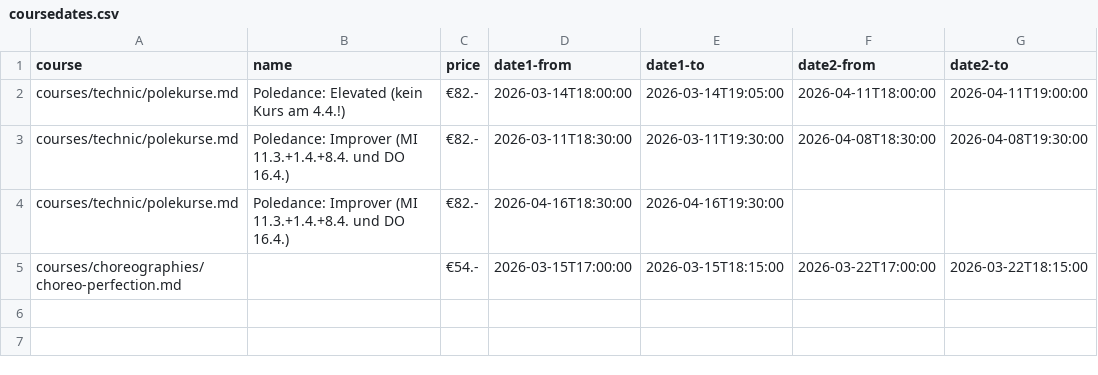
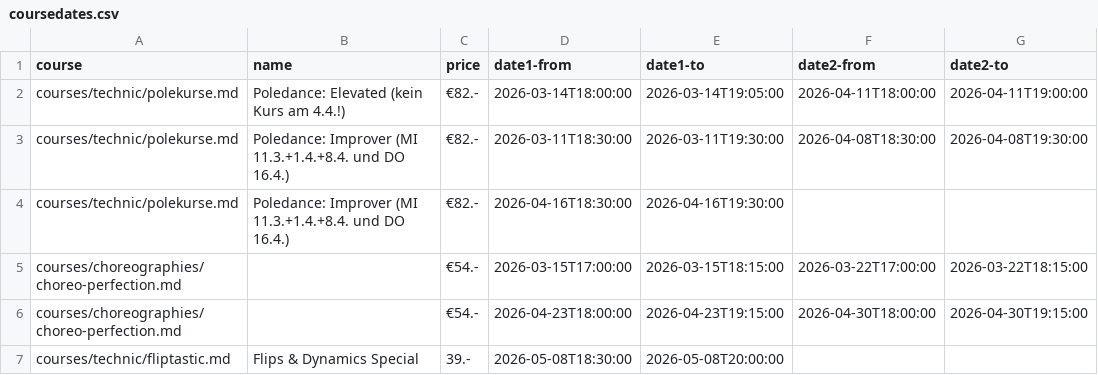
Before and after one commit to ivypoledance/ivypoledance.github.io, a CSV file: coursedates.csv, drawn as a sheet; the diff names each change by its address in the sheet, - before the commit and + after, or states it on an @@ line.

Commit message:
Update coursedates.csv

```diff
--- a/coursedates.csv
+++ b/coursedates.csv
+row 6: courses/choreographies/choreo-perfection.md |  | €54.- | 2026-04-23T18:00:00 | 2026-04-23T19:15:00 | 2026-04-30T18:00:00 | 2026-04-30T19:15:00
+row 7: courses/technic/fliptastic.md | Flips & Dynamics Special | 39.- | 2026-05-08T18:30:00 | 2026-05-08T20:00:00
```
